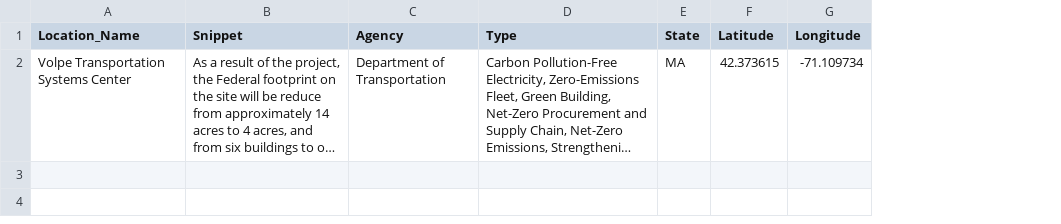
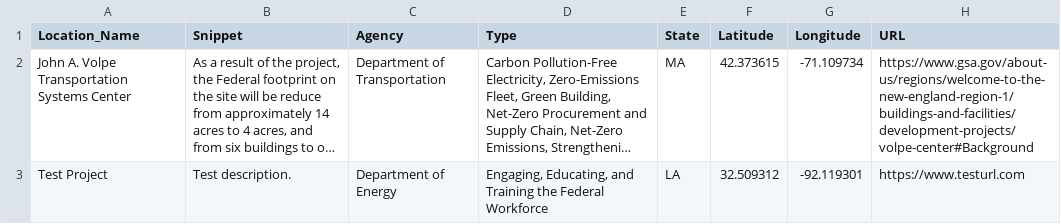
Before and after one commit to courtneyfieber/leadingbyexample, a CSV file: leadingbyexample.csv, drawn as a sheet; long unchanged cells end in …; the diff names each change by its address in the sheet, - before the commit and + after, or states it on an @@ line.

```diff
--- a/leadingbyexample.csv
+++ b/leadingbyexample.csv
+column H (URL), row 2: https://www.gsa.gov/about-us/regions/welcome-to-the-new-england-region-1/buildings-and-facilities/development-projects/volpe-center#Background
-A2 (Location_Name): Volpe Transportation Systems Center
+A2 (Location_Name): John A. Volpe Transportation Systems Center
+row 3: Test Project | Test description. | Department of Energy | Engaging, Educating, and Training the Federal Workforce | LA | 32.509312 | -92.119301 | https://www.testurl.com
```
Also changed, not shown: 1 other file.
